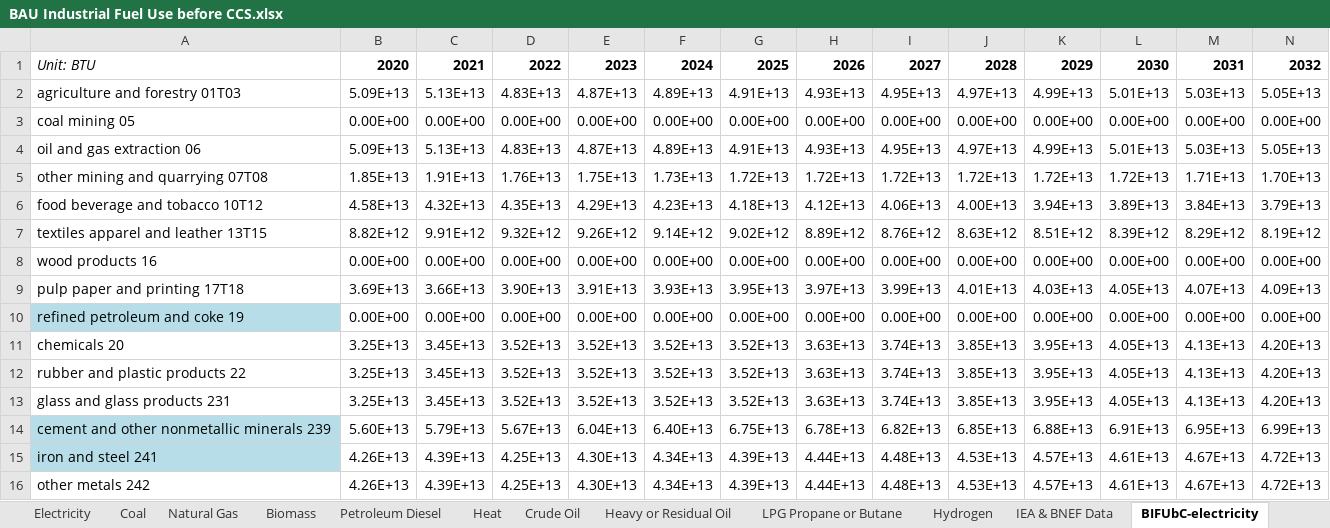
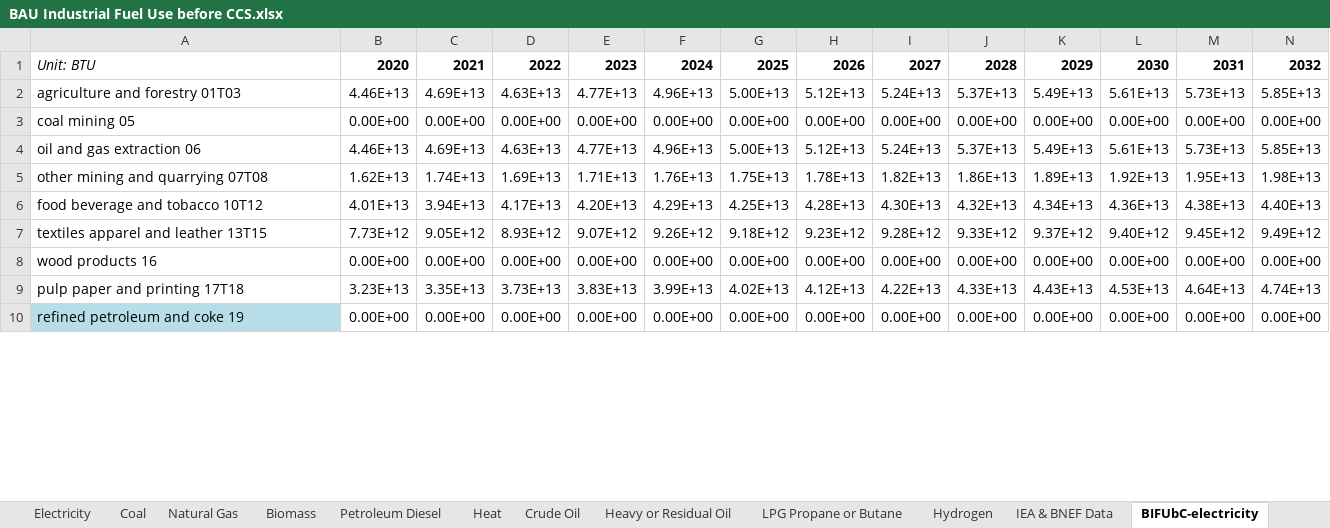
Before and after one commit to EnergyInnovation/eps-brazil, an Excel workbook: InputData/indst/BIFUbC/BAU Industrial Fuel Use before CCS.xlsx, sheet BIFUbC-electricity, drawn as a sheet; only a part is shown; values as stored, in another font and other column widths than the file's, no borders; removed rows and columns are numbered as before the commit, all else as after; rows hold the shown columns only; the diff covers the shown part only; the diff names each change by its address in the sheet, - before the commit and + after, or states it on an @@ line.

Commit message:
Updated BIFUbC using IEA data

```diff
--- a/InputData/indst/BIFUbC/BAU Industrial Fuel Use before CCS.xlsx (sheet BIFUbC-electricity)
+++ b/InputData/indst/BIFUbC/BAU Industrial Fuel Use before CCS.xlsx (sheet BIFUbC-electricity)
-row 2: agriculture and forestry 01T03 | 5.09E+13 | 5.13E+13 | 4.83E+13 | 4.87E+13 | 4.89E+13 | 4.91E+13 | 4.93E+13 | 4.95E+13 | 4.97E+13 | 4.99E+13 | 5.01E+13 | 5.03E+13 | 5.05E+13
+row 2: agriculture and forestry 01T03 | 4.46E+13 | 4.69E+13 | 4.63E+13 | 4.77E+13 | 4.96E+13 | 5.00E+13 | 5.12E+13 | 5.24E+13 | 5.37E+13 | 5.49E+13 | 5.61E+13 | 5.73E+13 | 5.85E+13
-row 4: oil and gas extraction 06 | 5.09E+13 | 5.13E+13 | 4.83E+13 | 4.87E+13 | 4.89E+13 | 4.91E+13 | 4.93E+13 | 4.95E+13 | 4.97E+13 | 4.99E+13 | 5.01E+13 | 5.03E+13 | 5.05E+13
-row 5: other mining and quarrying 07T08 | 1.85E+13 | 1.91E+13 | 1.76E+13 | 1.75E+13 | 1.73E+13 | 1.72E+13 | 1.72E+13 | 1.72E+13 | 1.72E+13 | 1.72E+13 | 1.72E+13 | 1.71E+13 | 1.70E+13
-row 6: food beverage and tobacco 10T12 | 4.58E+13 | 4.32E+13 | 4.35E+13 | 4.29E+13 | 4.23E+13 | 4.18E+13 | 4.12E+13 | 4.06E+13 | 4.00E+13 | 3.94E+13 | 3.89E+13 | 3.84E+13 | 3.79E+13
-row 7: textiles apparel and leather 13T15 | 8.82E+12 | 9.91E+12 | 9.32E+12 | 9.26E+12 | 9.14E+12 | 9.02E+12 | 8.89E+12 | 8.76E+12 | 8.63E+12 | 8.51E+12 | 8.39E+12 | 8.29E+12 | 8.19E+12
+row 4: oil and gas extraction 06 | 4.46E+13 | 4.69E+13 | 4.63E+13 | 4.77E+13 | 4.96E+13 | 5.00E+13 | 5.12E+13 | 5.24E+13 | 5.37E+13 | 5.49E+13 | 5.61E+13 | 5.73E+13 | 5.85E+13
+row 5: other mining and quarrying 07T08 | 1.62E+13 | 1.74E+13 | 1.69E+13 | 1.71E+13 | 1.76E+13 | 1.75E+13 | 1.78E+13 | 1.82E+13 | 1.86E+13 | 1.89E+13 | 1.92E+13 | 1.95E+13 | 1.98E+13
+row 6: food beverage and tobacco 10T12 | 4.01E+13 | 3.94E+13 | 4.17E+13 | 4.20E+13 | 4.29E+13 | 4.25E+13 | 4.28E+13 | 4.30E+13 | 4.32E+13 | 4.34E+13 | 4.36E+13 | 4.38E+13 | 4.40E+13
+row 7: textiles apparel and leather 13T15 | 7.73E+12 | 9.05E+12 | 8.93E+12 | 9.07E+12 | 9.26E+12 | 9.18E+12 | 9.23E+12 | 9.28E+12 | 9.33E+12 | 9.37E+12 | 9.40E+12 | 9.45E+12 | 9.49E+12
-row 9: pulp paper and printing 17T18 | 3.69E+13 | 3.66E+13 | 3.90E+13 | 3.91E+13 | 3.93E+13 | 3.95E+13 | 3.97E+13 | 3.99E+13 | 4.01E+13 | 4.03E+13 | 4.05E+13 | 4.07E+13 | 4.09E+13
+row 9: pulp paper and printing 17T18 | 3.23E+13 | 3.35E+13 | 3.73E+13 | 3.83E+13 | 3.99E+13 | 4.02E+13 | 4.12E+13 | 4.22E+13 | 4.33E+13 | 4.43E+13 | 4.53E+13 | 4.64E+13 | 4.74E+13
-row 11: chemicals 20 | 3.25E+13 | 3.45E+13 | 3.52E+13 | 3.52E+13 | 3.52E+13 | 3.52E+13 | 3.63E+13 | 3.74E+13 | 3.85E+13 | 3.95E+13 | 4.05E+13 | 4.13E+13 | 4.20E+13
-row 12: rubber and plastic products 22 | 3.25E+13 | 3.45E+13 | 3.52E+13 | 3.52E+13 | 3.52E+13 | 3.52E+13 | 3.63E+13 | 3.74E+13 | 3.85E+13 | 3.95E+13 | 4.05E+13 | 4.13E+13 | 4.20E+13
-row 13: glass and glass products 231 | 3.25E+13 | 3.45E+13 | 3.52E+13 | 3.52E+13 | 3.52E+13 | 3.52E+13 | 3.63E+13 | 3.74E+13 | 3.85E+13 | 3.95E+13 | 4.05E+13 | 4.13E+13 | 4.20E+13
-row 14: cement and other nonmetallic minerals 239 | 5.60E+13 | 5.79E+13 | 5.67E+13 | 6.04E+13 | 6.40E+13 | 6.75E+13 | 6.78E+13 | 6.82E+13 | 6.85E+13 | 6.88E+13 | 6.91E+13 | 6.95E+13 | 6.99E+13
-row 15: iron and steel 241 | 4.26E+13 | 4.39E+13 | 4.25E+13 | 4.30E+13 | 4.34E+13 | 4.39E+13 | 4.44E+13 | 4.48E+13 | 4.53E+13 | 4.57E+13 | 4.61E+13 | 4.67E+13 | 4.72E+13
-row 16: other metals 242 | 4.26E+13 | 4.39E+13 | 4.25E+13 | 4.30E+13 | 4.34E+13 | 4.39E+13 | 4.44E+13 | 4.48E+13 | 4.53E+13 | 4.57E+13 | 4.61E+13 | 4.67E+13 | 4.72E+13
```
Also changed, not shown: 14 added rows and 8 removed rows elsewhere in this sheet, sheet IEA & BNEF Data, charts or pictures, 1 other file.
